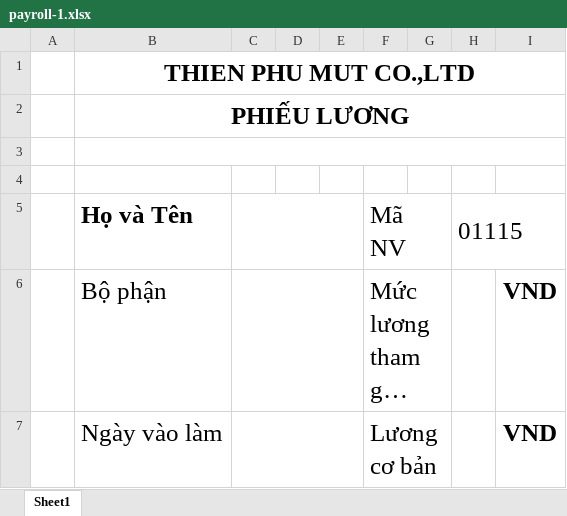
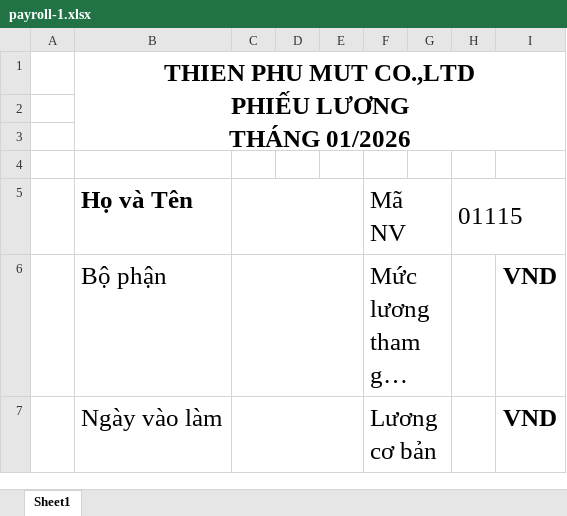
Before and after one commit to doandang-ai-15/thienphumut-hr-backend, an Excel workbook: temp-peyroll-form/payroll-1.xlsx, sheet Sheet1, drawn as a sheet; only a part is shown; long unchanged cells end in …; values as stored, in another font and other column widths than the file's, no borders; charts and pictures not drawn; ↵ is a line break in a cell; the diff names each change by its address in the sheet, - before the commit and + after, or states it on an @@ line.

Commit message:
Big update: fix form + delete all employee

```diff
--- a/temp-peyroll-form/payroll-1.xlsx (sheet Sheet1)
+++ b/temp-peyroll-form/payroll-1.xlsx (sheet Sheet1)
-B1: THIEN PHU MUT CO.,LTD
+B1: THIEN PHU MUT CO.,LTD ↵ PHIẾU LƯƠNG ↵ THÁNG 01/2026
-B1:I1 merged
+B1:I3 merged
-B2: PHIẾU LƯƠNG
+B2: (empty)
-B2:I2 merged
-B3:I3 merged
```
Also changed, not shown: charts or pictures, 2 other files.
